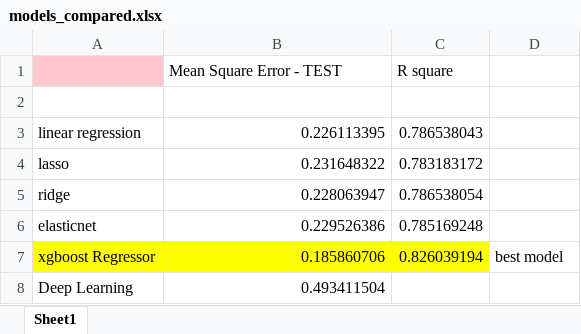
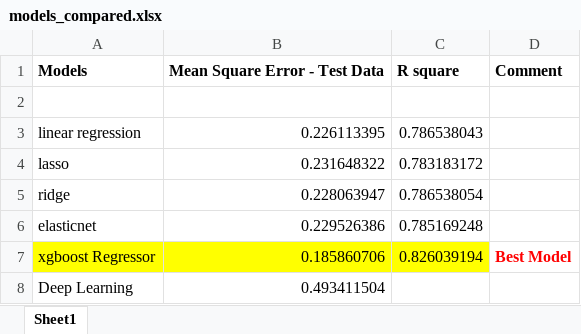
Before and after one commit to RussellMcGrath/proj_3_NYC_apartments, an Excel workbook: challenger_models/models_compared.xlsx, sheet Sheet1, drawn as a sheet; values as stored, in another font and other column widths than the file's, no borders; removed rows and columns are numbered as before the commit, all else as after; the diff names each change by its address in the sheet, - before the commit and + after, or states it on an @@ line.

```diff
--- a/challenger_models/models_compared.xlsx (sheet Sheet1)
+++ b/challenger_models/models_compared.xlsx (sheet Sheet1)
-row 1:  | Mean Square Error - TEST | R square
+row 1: Models | Mean Square Error - Test Data | R square | Comment
-D7: best model
+D7: Best Model
@@ D7 bold: off → on, text colour: black → #FF0000 @@
```
Also changed, not shown: 3 other files.
